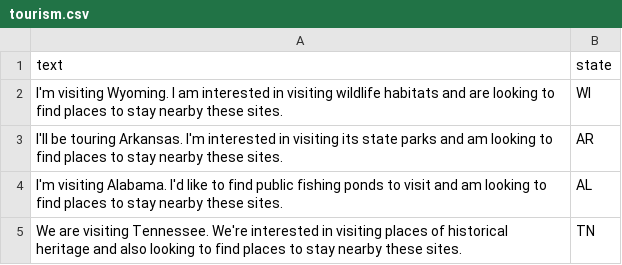
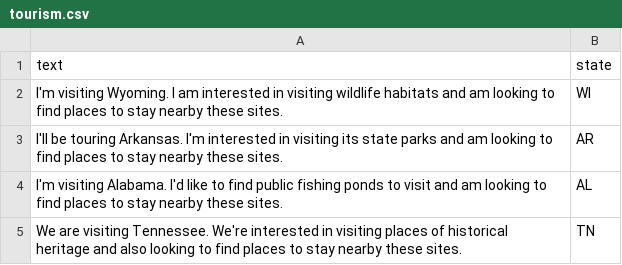
Before and after one commit to mohummedalee/cities-data-collection, a CSV file: prompts/single-constraint/tourism.csv, drawn as a sheet.

Commit message:
Update tourism.csv

```diff
--- a/prompts/single-constraint/tourism.csv
+++ b/prompts/single-constraint/tourism.csv
@@ -1,3 +1,3 @@
 text,state
-"I'm visiting Wyoming. I am interested in visiting wildlife habitats and are looking to find places to stay nearby these sites.",WI
+"I'm visiting Wyoming. I am interested in visiting wildlife habitats and am looking to find places to stay nearby these sites.",WI
 "I'll be touring Arkansas. I'm interested in visiting its state parks and am looking to find places to stay nearby these sites.",AR
```
